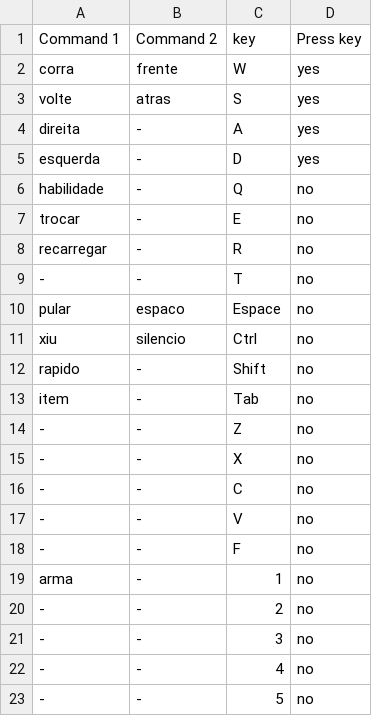
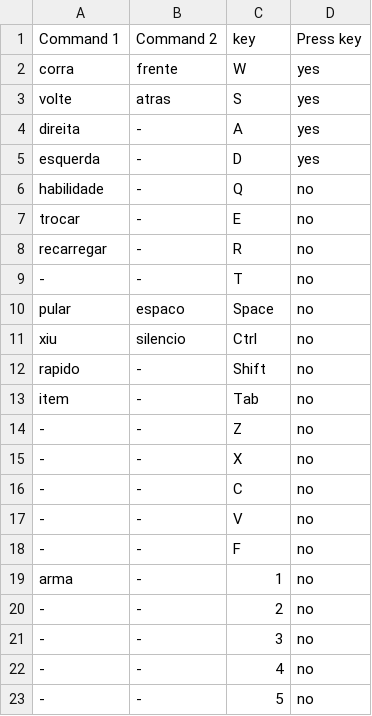
Before and after one commit to Lucas-Nardi/Speech-4-Gaming, a CSV file: Games/Fall Guy's.csv, drawn as a sheet.

```diff
--- a/Games/Fall Guy's.csv
+++ b/Games/Fall Guy's.csv
@@ -9,3 +9,3 @@ recarregar,-,R,no
 -,-,T,no
-pular,espaco,Espace,no
+pular,espaco,Space,no
 xiu,silencio,Ctrl,no
```
Also changed, not shown: 14 other files.
